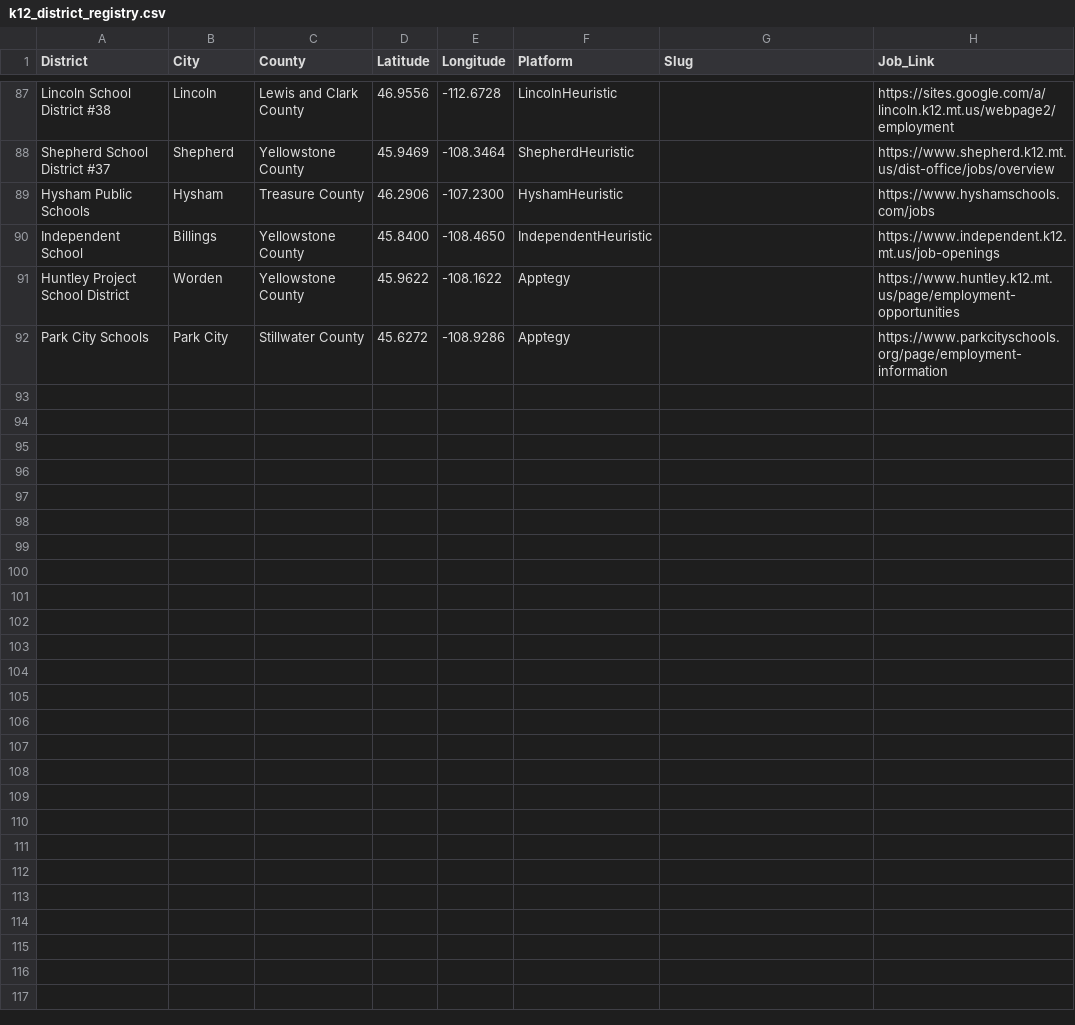
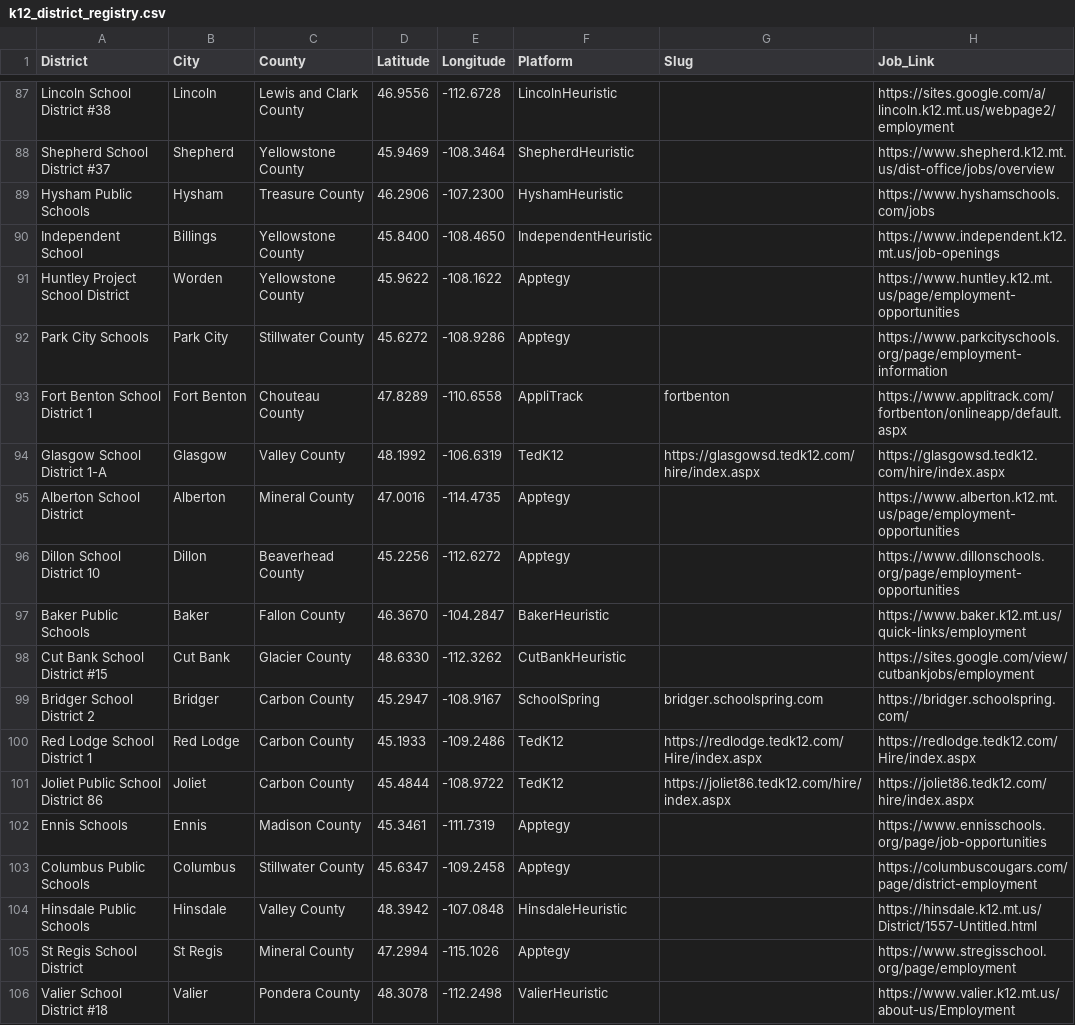
Before and after one commit to bostickmike/Montana-Education-Jobs-Dashboard, a CSV file: k12_district_registry.csv, drawn as a sheet; only a part is shown, gaps mark what is left out.

```diff
--- a/k12_district_registry.csv
+++ b/k12_district_registry.csv
@@ -92 +92,15 @@
 "Park City Schools","Park City","Stillwater County",45.6272,-108.9286,"Apptegy","","https://www.parkcityschools.org/page/employment-information"
+"Fort Benton School District 1","Fort Benton","Chouteau County",47.8289,-110.6558,"AppliTrack","fortbenton","https://www.applitrack.com/fortbenton/onlineapp/default.aspx"
+"Glasgow School District 1-A","Glasgow","Valley County",48.1992,-106.6319,"TedK12","https://glasgowsd.tedk12.com/hire/index.aspx","https://glasgowsd.tedk12.com/hire/index.aspx"
+"Alberton School District","Alberton","Mineral County",47.0016,-114.4735,"Apptegy","","https://www.alberton.k12.mt.us/page/employment-opportunities"
+"Dillon School District 10","Dillon","Beaverhead County",45.2256,-112.6272,"Apptegy","","https://www.dillonschools.org/page/employment-opportunities"
+"Baker Public Schools","Baker","Fallon County",46.3670,-104.2847,"BakerHeuristic","","https://www.baker.k12.mt.us/quick-links/employment"
+"Cut Bank School District #15","Cut Bank","Glacier County",48.6330,-112.3262,"CutBankHeuristic","","https://sites.google.com/view/cutbankjobs/employment"
+"Bridger School District 2","Bridger","Carbon County",45.2947,-108.9167,"SchoolSpring","bridger.schoolspring.com","https://bridger.schoolspring.com/"
+"Red Lodge School District 1","Red Lodge","Carbon County",45.1933,-109.2486,"TedK12","https://redlodge.tedk12.com/Hire/index.aspx","https://redlodge.tedk12.com/Hire/index.aspx"
+"Joliet Public School District 86","Joliet","Carbon County",45.4844,-108.9722,"TedK12","https://joliet86.tedk12.com/hire/index.aspx","https://joliet86.tedk12.com/hire/index.aspx"
+"Ennis Schools","Ennis","Madison County",45.3461,-111.7319,"Apptegy","","https://www.ennisschools.org/page/job-opportunities"
+"Columbus Public Schools","Columbus","Stillwater County",45.6347,-109.2458,"Apptegy","","https://columbuscougars.com/page/district-employment"
+"Hinsdale Public Schools","Hinsdale","Valley County",48.3942,-107.0848,"HinsdaleHeuristic","","https://hinsdale.k12.mt.us/District/1557-Untitled.html"
+"St Regis School District","St Regis","Mineral County",47.2994,-115.1026,"Apptegy","","https://www.stregisschool.org/page/employment"
+"Valier School District #18","Valier","Pondera County",48.3078,-112.2498,"ValierHeuristic","","https://www.valier.k12.mt.us/about-us/Employment"
```
Also changed, not shown: 15 other files.
